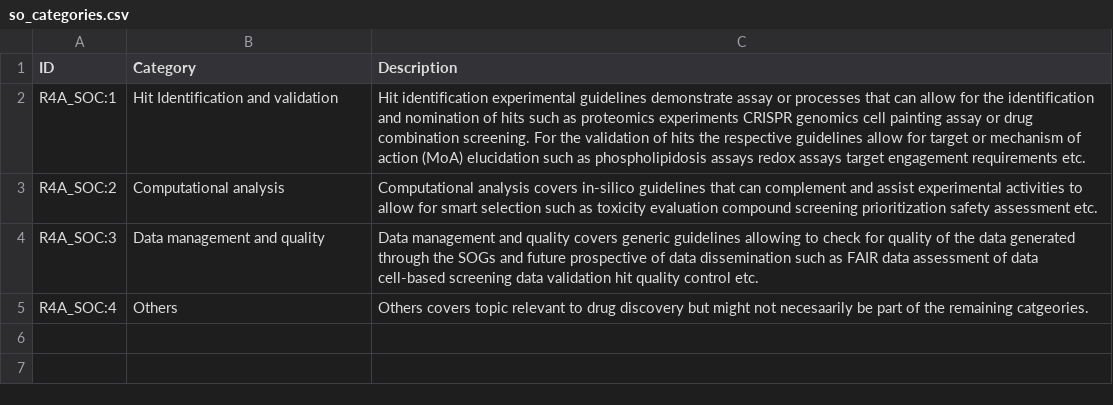
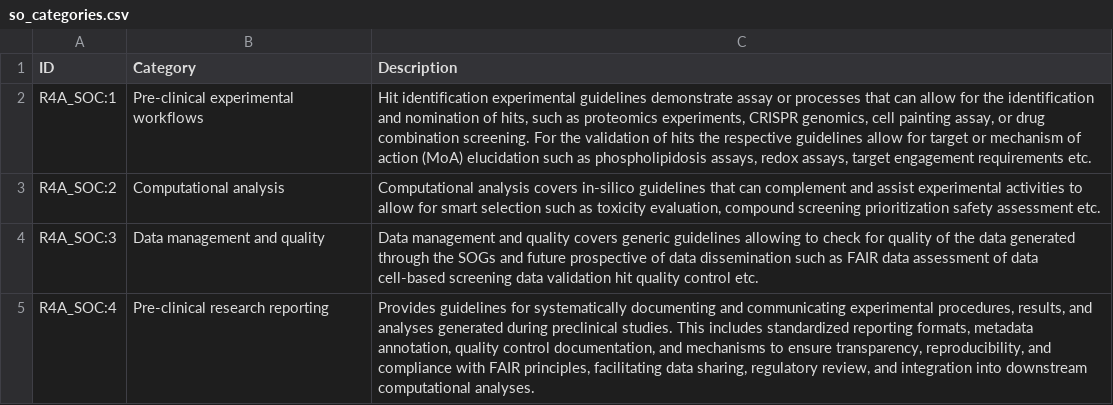
Before and after one commit to REMEDI4ALL/kg_dashboard, a CSV file: data/so_categories.csv, drawn as a sheet.

```diff
--- a/data/so_categories.csv
+++ b/data/so_categories.csv
@@ -1,5 +1,5 @@
 ID,Category,Description
-R4A_SOC:1,Hit Identification and validation,Hit identification experimental guidelines demonstrate assay or processes that can allow for the identification and nomination of hits such as proteomics experiments CRISPR genomics cell painting assay or drug combination screening. For the validation of hits the respective guidelines allow for target or mechanism of action (MoA) elucidation such as phospholipidosis assays redox assays target engagement requirements etc.
-R4A_SOC:2,Computational analysis,Computational analysis covers in-silico guidelines that can complement and assist experimental activities to allow for smart selection such as toxicity evaluation compound screening prioritization safety assessment etc.
+R4A_SOC:1,Pre-clinical experimental workflows,"Hit identification experimental guidelines demonstrate assay or processes that can allow for the identification and nomination of hits, such as proteomics experiments, CRISPR genomics, cell painting assay, or drug combination screening. For the validation of hits the respective guidelines allow for target or mechanism of action (MoA) elucidation such as phospholipidosis assays, redox assays, target engagement requirements etc."
+R4A_SOC:2,Computational analysis,"Computational analysis covers in-silico guidelines that can complement and assist experimental activities to allow for smart selection such as toxicity evaluation, compound screening prioritization safety assessment etc."
 R4A_SOC:3,Data management and quality,Data management and quality covers generic guidelines allowing to check for quality of the data generated through the SOGs and future prospective of data dissemination such as FAIR data assessment of data cell-based screening data validation hit quality control etc.
-R4A_SOC:4,Others,Others covers topic relevant to drug discovery but might not necesaarily be part of the remaining catgeories.
+R4A_SOC:4,Pre-clinical research reporting,"Provides guidelines for systematically documenting and communicating experimental procedures, results, and analyses generated during preclinical studies. This includes standardized reporting formats, metadata annotation, quality control documentation, and mechanisms to ensure transparency, reproducibility, and compliance with FAIR principles, facilitating data sharing, regulatory review, and integration into downstream computational analyses."
```
Also changed, not shown: data/skills.csv, data/skills_info.csv, 7 other files.
